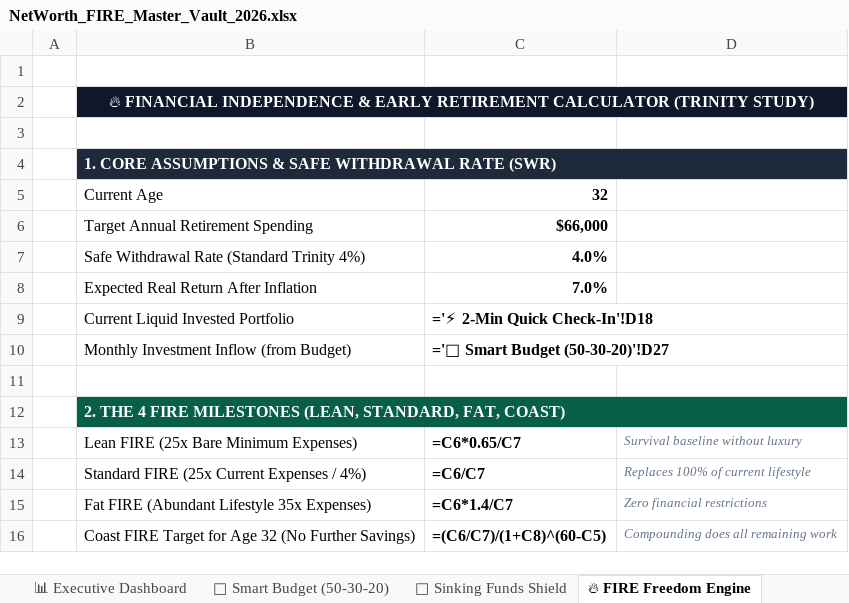
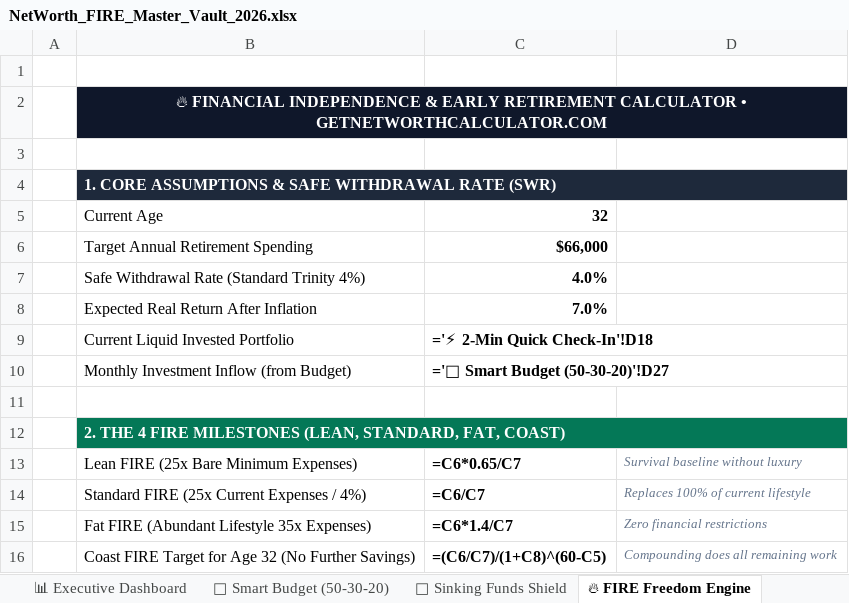
Before and after one commit to 21yash24/net-worth-calculator, an Excel workbook: public/downloads/NetWorth_FIRE_Master_Vault_2026.xlsx, sheet 🔥 FIRE Freedom Engine, drawn as a sheet; values as stored, in another font and other column widths than the file's, no borders; formulas without a stored value are shown as written; the diff names each change by its address in the sheet, - before the commit and + after, or states it on an @@ line.

```diff
--- a/public/downloads/NetWorth_FIRE_Master_Vault_2026.xlsx (sheet 🔥 FIRE Freedom Engine)
+++ b/public/downloads/NetWorth_FIRE_Master_Vault_2026.xlsx (sheet 🔥 FIRE Freedom Engine)
-B2: …RETIREMENT CALCULATOR (TRINITY STUDY)
+B2: …RETIREMENT CALCULATOR • GETNETWORTHCALCULATOR.COM
-B12:D12 fill: #065F46
+B12:D12 fill: #047857
```
Also changed, not shown: sheet 💸 Smart Budget (50-30-20), sheet 🟢 START HERE (60-Sec Guide), sheet ⚡ 2-Min Quick Check-In, sheet 📊 Executive Dashboard, sheet 💳 Debt Avalanche & Snowball, sheet 🏛 Fed Benchmarks (SCF), 1 more sheet, 2 other files.
